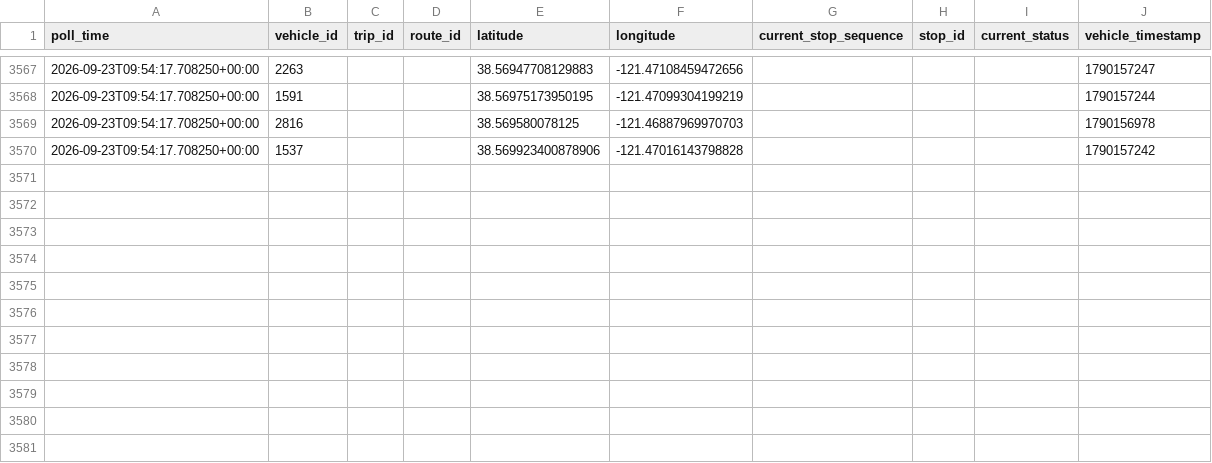
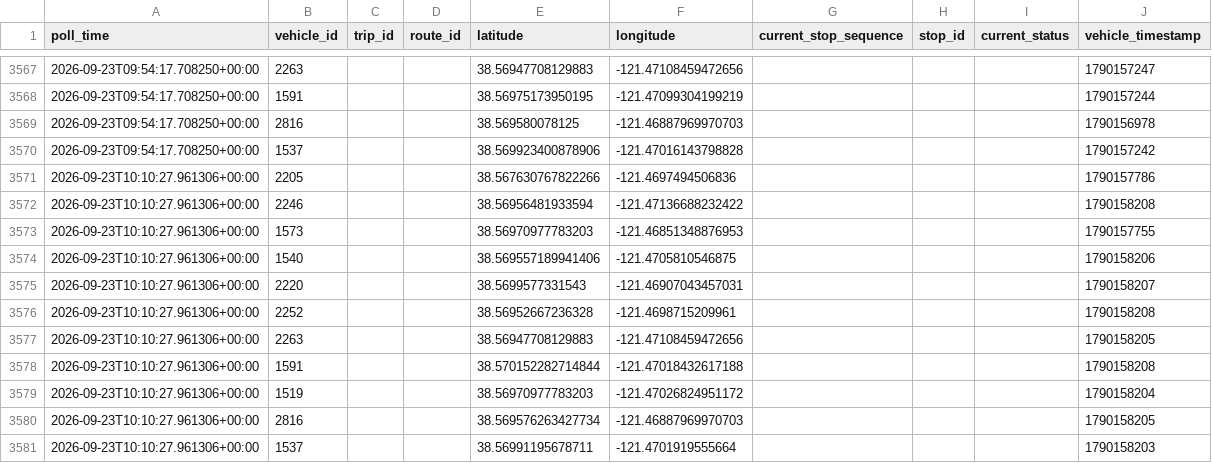
Before and after one commit to lukeruiz-23/sacRT-lightrail, a CSV file: data/raw/vehicle_positions/2026-09-23.csv, drawn as a sheet; only a part is shown, gaps mark what is left out.

```diff
--- a/data/raw/vehicle_positions/2026-09-23.csv
+++ b/data/raw/vehicle_positions/2026-09-23.csv
@@ -3570 +3570,12 @@ poll_time,vehicle_id,trip_id,route_id,latitude,longitude,current_stop_sequence,s
 2026-09-23T09:54:17.708250+00:00,1537,,,38.569923400878906,-121.47016143798828,,,,1790157242
+2026-09-23T10:10:27.961306+00:00,2205,,,38.567630767822266,-121.4697494506836,,,,1790157786
+2026-09-23T10:10:27.961306+00:00,2246,,,38.56956481933594,-121.47136688232422,,,,1790158208
+2026-09-23T10:10:27.961306+00:00,1573,,,38.56970977783203,-121.46851348876953,,,,1790157755
+2026-09-23T10:10:27.961306+00:00,1540,,,38.569557189941406,-121.4705810546875,,,,1790158206
+2026-09-23T10:10:27.961306+00:00,2220,,,38.5699577331543,-121.46907043457031,,,,1790158207
+2026-09-23T10:10:27.961306+00:00,2252,,,38.56952667236328,-121.4698715209961,,,,1790158208
+2026-09-23T10:10:27.961306+00:00,2263,,,38.56947708129883,-121.47108459472656,,,,1790158205
+2026-09-23T10:10:27.961306+00:00,1591,,,38.570152282714844,-121.47018432617188,,,,1790158208
+2026-09-23T10:10:27.961306+00:00,1519,,,38.56970977783203,-121.47026824951172,,,,1790158204
+2026-09-23T10:10:27.961306+00:00,2816,,,38.569576263427734,-121.46887969970703,,,,1790158205
+2026-09-23T10:10:27.961306+00:00,1537,,,38.56991195678711,-121.4701919555664,,,,1790158203
```
